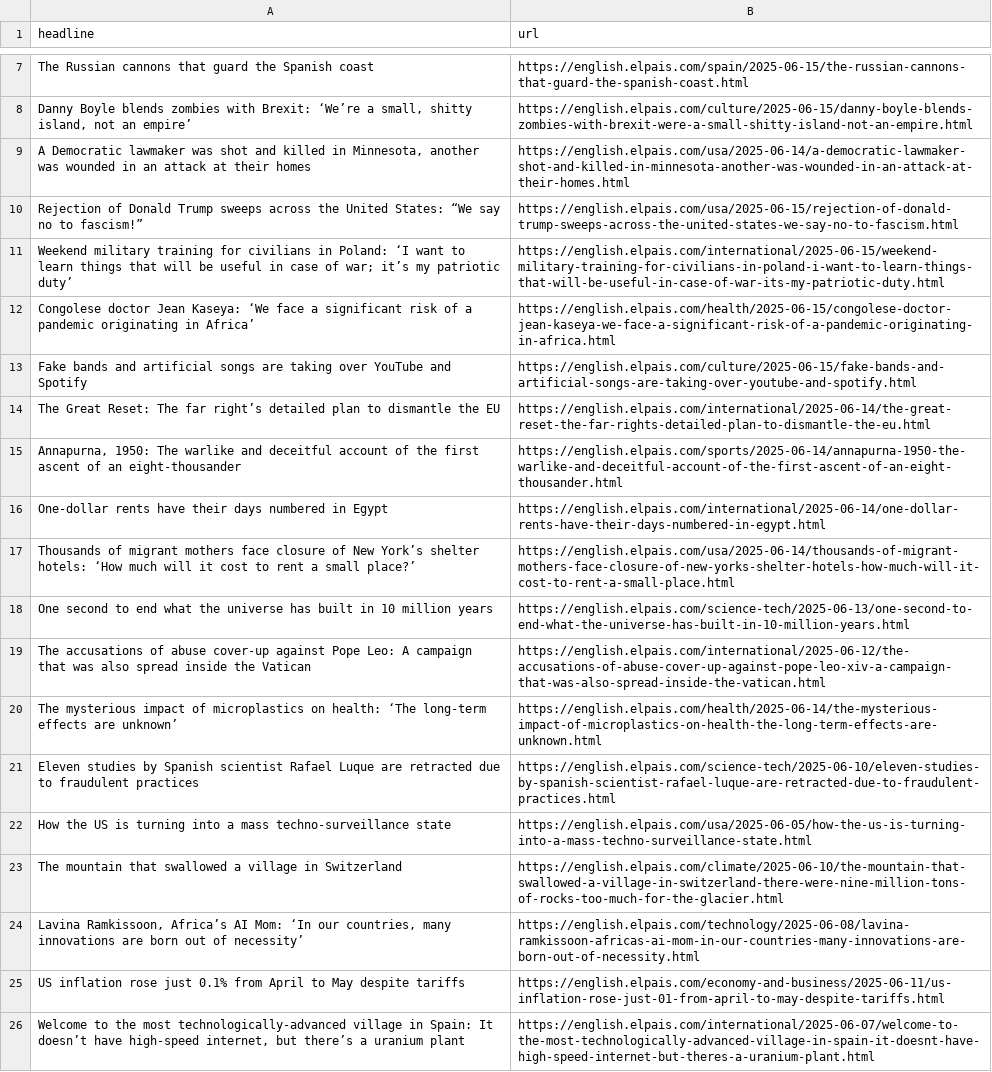
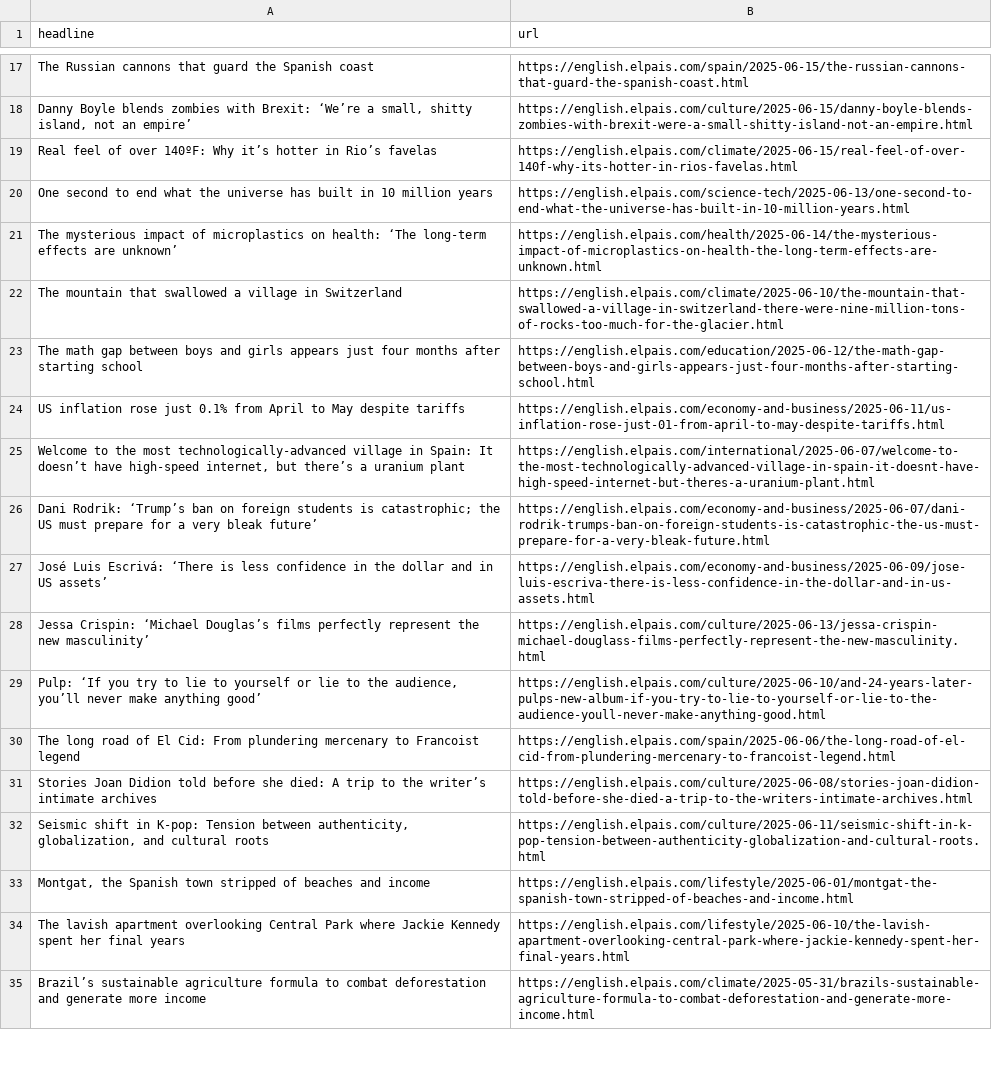
Before and after one commit to ElisabethLind/el_Pais_autoscraper, a CSV file: headlines.csv, drawn as a sheet; only a part is shown, gaps mark what is left out; the shorter side is filled out with more unchanged rows; the diff covers the shown part only.

```diff
--- a/headlines.csv
+++ b/headlines.csv
@@ -8,18 +18,7 @@ The Russian cannons that guard the Spanish coast ,https://english.elpais.com/sp
 "Danny Boyle blends zombies with Brexit: ‘We’re a small, shitty island, not an empire’",https://english.elpais.com/culture/2025-06-15/danny-boyle-blends-zombies-with-brexit-were-a-small-shitty-island-not-an-empire.html
-"A Democratic lawmaker was shot and killed in Minnesota, another was wounded in an attack at their homes ",https://english.elpais.com/usa/2025-06-14/a-democratic-lawmaker-shot-and-killed-in-minnesota-another-was-wounded-in-an-attack-at-their-homes.html
-Rejection of Donald Trump sweeps across the United States: “We say no to fascism!”,https://english.elpais.com/usa/2025-06-15/rejection-of-donald-trump-sweeps-across-the-united-states-we-say-no-to-fascism.html
-Weekend military training for civilians in Poland: ‘I want to learn things that will be useful in case of war; it’s my patriotic duty’,https://english.elpais.com/international/2025-06-15/weekend-military-training-for-civilians-in-poland-i-want-to-learn-things-that-will-be-useful-in-case-of-war-its-my-patriotic-duty.html
-Congolese doctor Jean Kaseya: ‘We face a significant risk of a pandemic originating in Africa’,https://english.elpais.com/health/2025-06-15/congolese-doctor-jean-kaseya-we-face-a-significant-risk-of-a-pandemic-originating-in-africa.html
-Fake bands and artificial songs are taking over YouTube and Spotify,https://english.elpais.com/culture/2025-06-15/fake-bands-and-artificial-songs-are-taking-over-youtube-and-spotify.html
-The Great Reset: The far right’s detailed plan to dismantle the EU,https://english.elpais.com/international/2025-06-14/the-great-reset-the-far-rights-detailed-plan-to-dismantle-the-eu.html
-"Annapurna, 1950: The warlike and deceitful account of the first ascent of an eight-thousander",https://english.elpais.com/sports/2025-06-14/annapurna-1950-the-warlike-and-deceitful-account-of-the-first-ascent-of-an-eight-thousander.html
-One-dollar rents have their days numbered in Egypt,https://english.elpais.com/international/2025-06-14/one-dollar-rents-have-their-days-numbered-in-egypt.html
-Thousands of migrant mothers face closure of New York’s shelter hotels: ‘How much will it cost to rent a small place?’,https://english.elpais.com/usa/2025-06-14/thousands-of-migrant-mothers-face-closure-of-new-yorks-shelter-hotels-how-much-will-it-cost-to-rent-a-small-place.html
+Real feel of over 140ºF: Why it’s hotter in Rio’s favelas ,https://english.elpais.com/climate/2025-06-15/real-feel-of-over-140f-why-its-hotter-in-rios-favelas.html
 One second to end what the universe has built in 10 million years,https://english.elpais.com/science-tech/2025-06-13/one-second-to-end-what-the-universe-has-built-in-10-million-years.html
-The accusations of abuse cover-up against Pope Leo: A campaign that was also spread inside the Vatican,https://english.elpais.com/international/2025-06-12/the-accusations-of-abuse-cover-up-against-pope-leo-xiv-a-campaign-that-was-also-spread-inside-the-vatican.html
 The mysterious impact of microplastics on health: ‘The long-term effects are unknown’  ,https://english.elpais.com/health/2025-06-14/the-mysterious-impact-of-microplastics-on-health-the-long-term-effects-are-unknown.html
-Eleven studies by Spanish scientist Rafael Luque are retracted due to fraudulent practices ,https://english.elpais.com/science-tech/2025-06-10/eleven-studies-by-spanish-scientist-rafael-luque-are-retracted-due-to-fraudulent-practices.html
-How the US is turning into a mass techno-surveillance state,https://english.elpais.com/usa/2025-06-05/how-the-us-is-turning-into-a-mass-techno-surveillance-state.html
 The mountain that swallowed a village in Switzerland,https://english.elpais.com/climate/2025-06-10/the-mountain-that-swallowed-a-village-in-switzerland-there-were-nine-million-tons-of-rocks-too-much-for-the-glacier.html
-"Lavina Ramkissoon, Africa’s AI Mom: ‘In our countries, many innovations are born out of necessity’ ",https://english.elpais.com/technology/2025-06-08/lavina-ramkissoon-africas-ai-mom-in-our-countries-many-innovations-are-born-out-of-necessity.html
+The math gap between boys and girls appears just four months after starting school,https://english.elpais.com/education/2025-06-12/the-math-gap-between-boys-and-girls-appears-just-four-months-after-starting-school.html
 US inflation rose just 0.1% from April to May despite tariffs,https://english.elpais.com/economy-and-business/2025-06-11/us-inflation-rose-just-01-from-april-to-may-despite-tariffs.html
```
Also changed, not shown: 15 added rows, 5 removed rows and 1 moved row elsewhere in this file.
